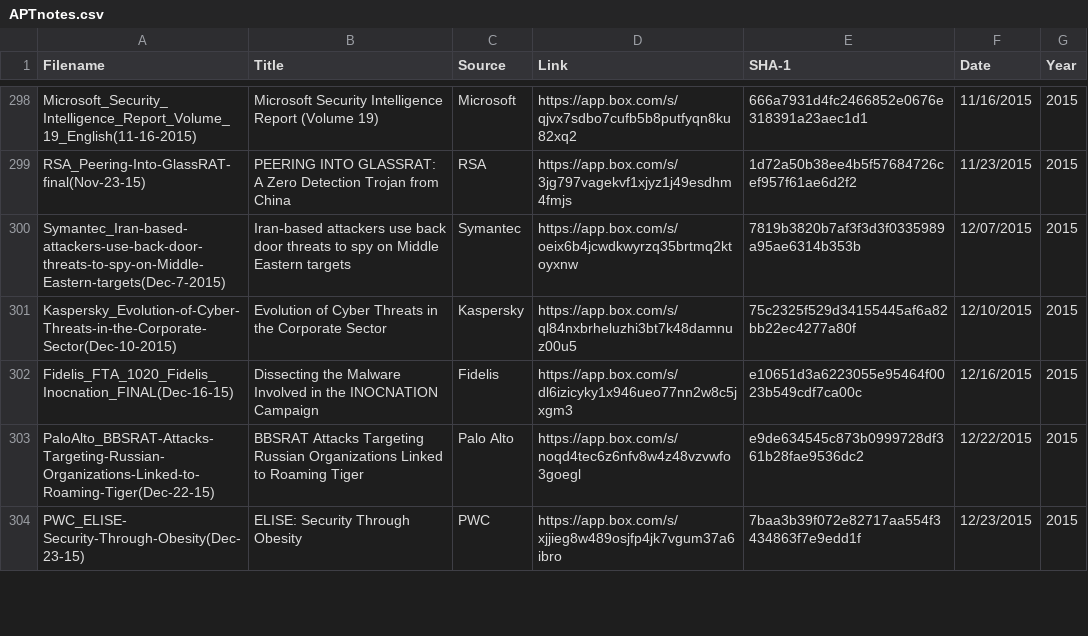
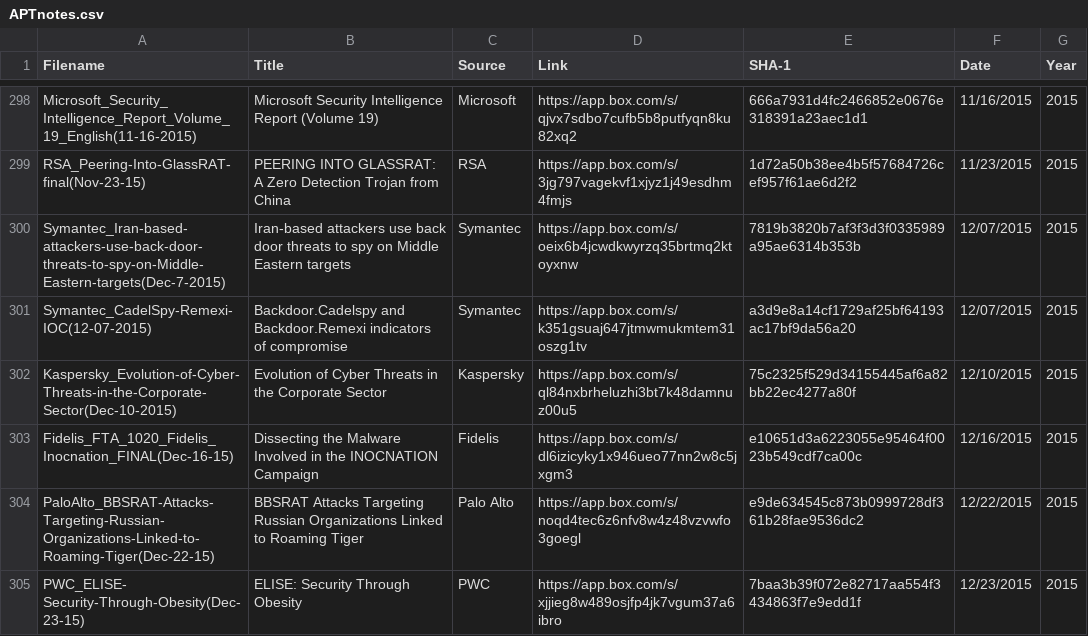
Before and after one commit to aptnotes/data, a CSV file: APTnotes.csv, drawn as a sheet; only a part is shown, gaps mark what is left out.

Commit message:
Add IOCs for Symantec article from 2015

```diff
--- a/APTnotes.csv
+++ b/APTnotes.csv
@@ -300,2 +300,3 @@ RSA_Peering-Into-GlassRAT-final(Nov-23-15),PEERING INTO GLASSRAT: A Zero Detecti
 Symantec_Iran-based-attackers-use-back-door-threats-to-spy-on-Middle-Eastern-targets(Dec-7-2015),Iran-based attackers use back door threats to spy on Middle Eastern targets,Symantec,https://app.box.com/s/oeix6b4jcwdkwyrzq35brtmq2ktoyxnw,7819b3820b7af3f3d3f0335989a95ae6314b353b,12/07/2015,2015
+Symantec_CadelSpy-Remexi-IOC(12-07-2015),Backdoor.Cadelspy and Backdoor.Remexi indicators of compromise,Symantec,https://app.box.com/s/k351gsuaj647jtmwmukmtem31oszg1tv,a3d9e8a14cf1729af25bf64193ac17bf9da56a20,12/07/2015,2015
 Kaspersky_Evolution-of-Cyber-Threats-in-the-Corporate-Sector(Dec-10-2015),Evolution of Cyber Threats in the Corporate Sector,Kaspersky,https://app.box.com/s/ql84nxbrheluzhi3bt7k48damnuz00u5,75c2325f529d34155445af6a82bb22ec4277a80f,12/10/2015,2015
```
Also changed, not shown: 1 other file.
